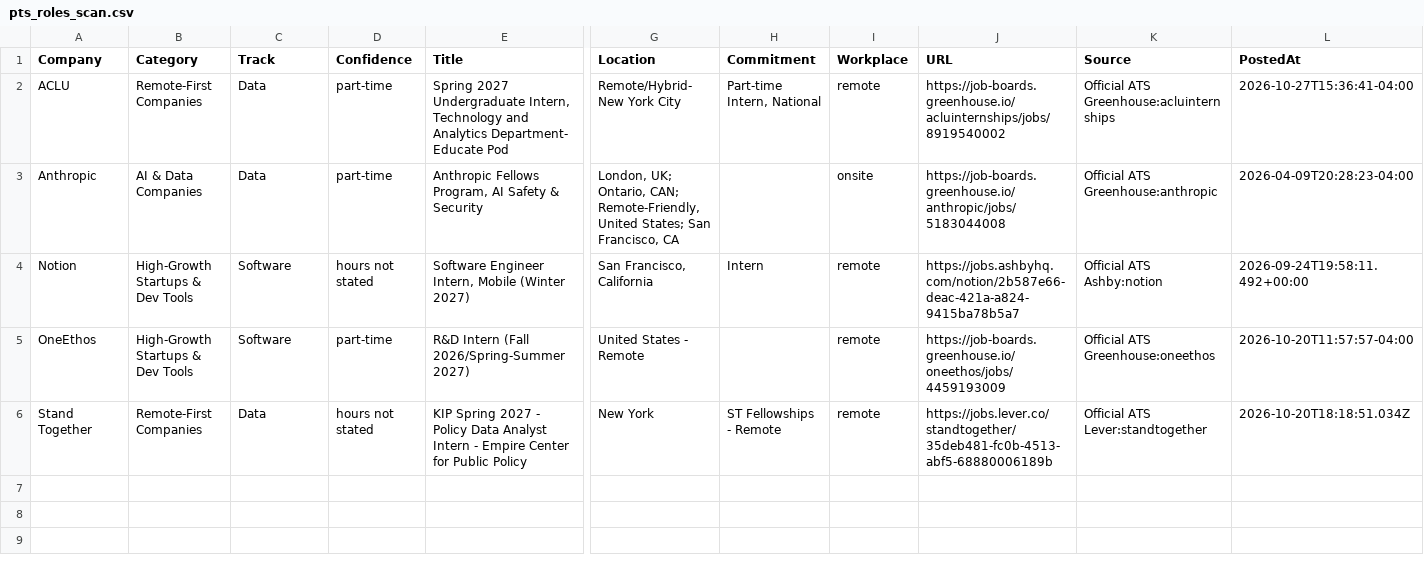
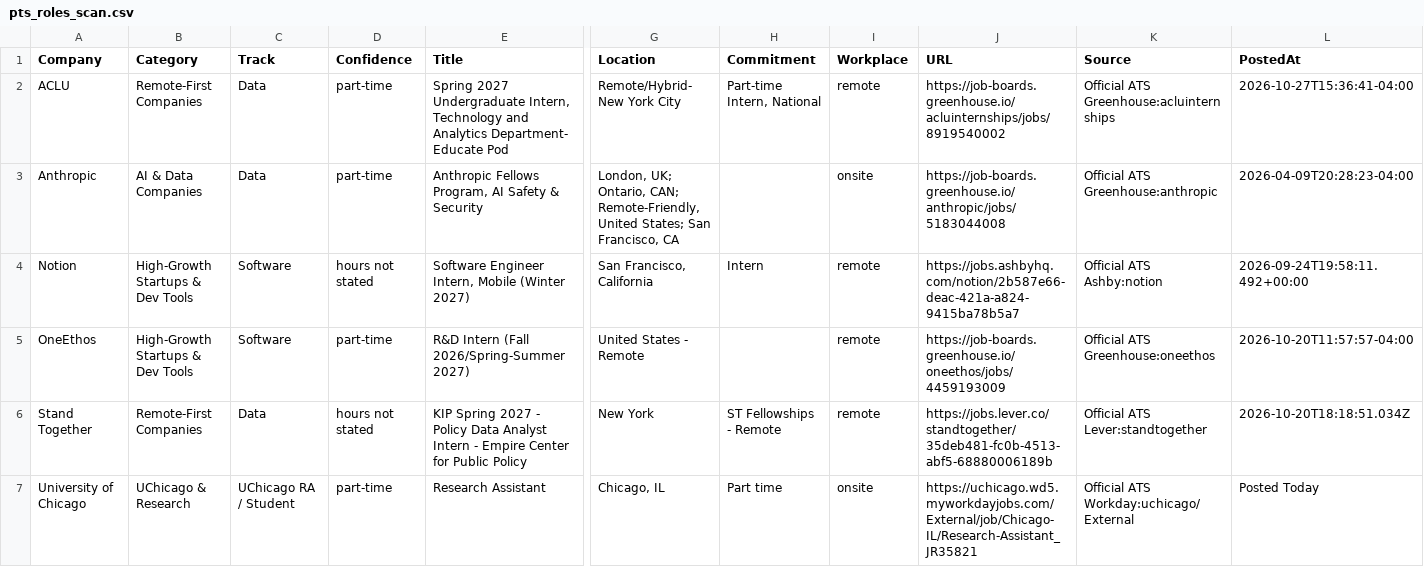
Before and after one commit to Jiang6082/PTS, a CSV file: reports/pts_roles_scan.csv, drawn as a sheet; only a part is shown, gaps mark what is left out; rows hold the shown columns only; the diff names each change by its address in the sheet, - before the commit and + after, or states it on an @@ line.

```diff
--- a/reports/pts_roles_scan.csv
+++ b/reports/pts_roles_scan.csv
+row 7: University of Chicago | UChicago & Research | UChicago RA / Student | part-time | Research Assistant | Chicago, IL | Part time | onsite | https://uchicago.wd5.myworkdayjobs.com/External/job/Chicago-IL/Research-Assistant_JR35821 | Official ATS Workday:uchicago/External | Posted Today
```
Also changed, not shown: reports/VERIFIED_OPEN_ROLES.csv, reports/pts_roles_scan_v2.csv, 18 other files.
